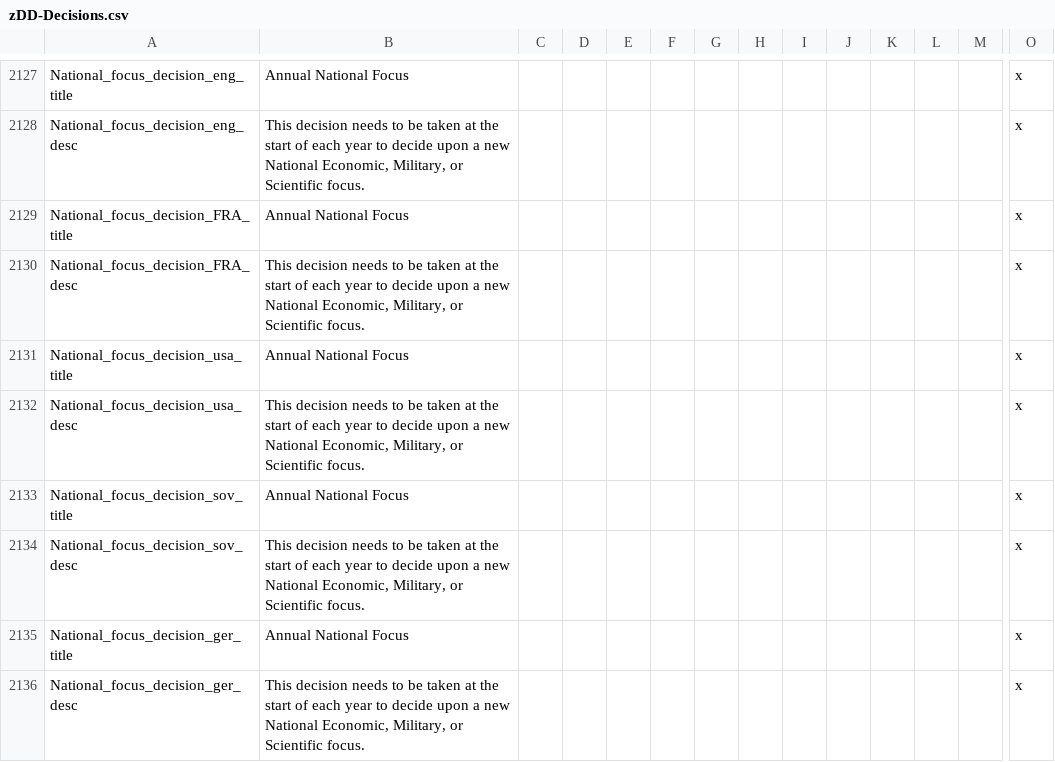
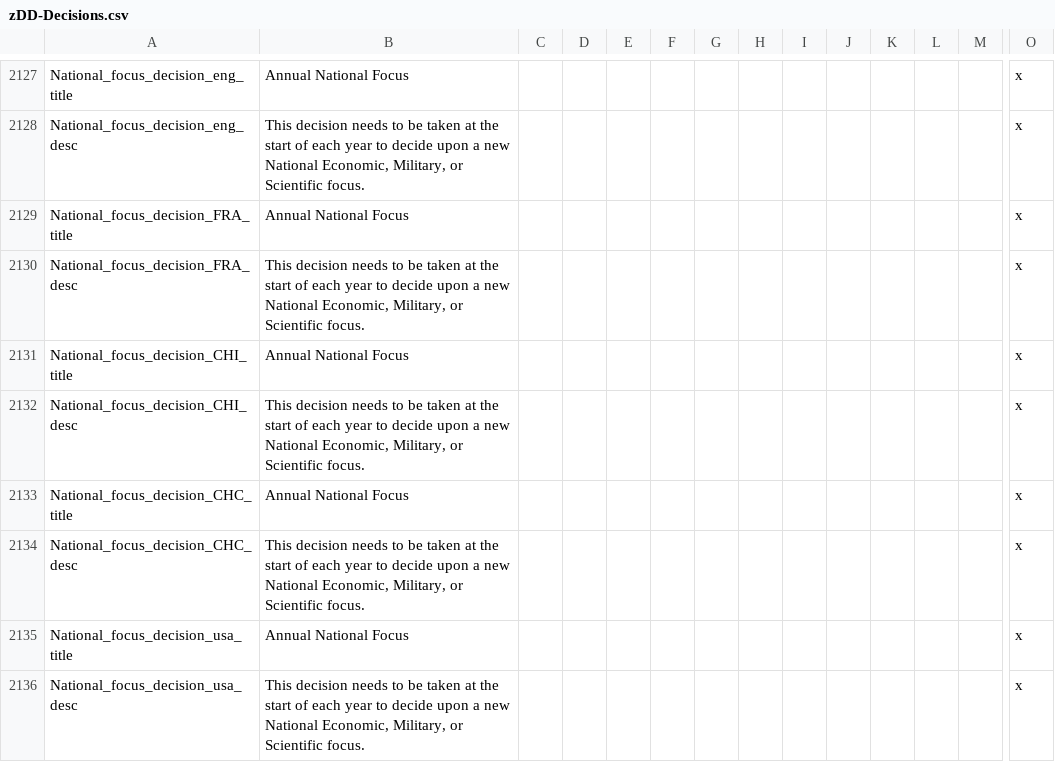
Before and after one commit to oumajgad/BlackICE, a CSV file: localisation/zDD-Decisions.csv, drawn as a sheet; only a part is shown, gaps mark what is left out; the shorter side is filled out with more unchanged rows; rows hold the shown columns only; the diff names each change by its address in the sheet, - before the commit and + after, or states it on an @@ line.

Commit message:
added chi and chc national focuses
~ further rebalance needed for Chinese_militia modifier

```diff
--- a/localisation/zDD-Decisions.csv
+++ b/localisation/zDD-Decisions.csv
+row 2131: National_focus_decision_CHI_title | Annual National Focus |  |  |  |  |  |  |  |  |  |  |  | x
+row 2132: National_focus_decision_CHI_desc | This decision needs to be taken at the start of each year to decide upon a new National Economic, Military, or Scientific focus. |  |  |  |  |  |  |  |  |  |  |  | x
+row 2133: National_focus_decision_CHC_title | Annual National Focus |  |  |  |  |  |  |  |  |  |  |  | x
+row 2134: National_focus_decision_CHC_desc | This decision needs to be taken at the start of each year to decide upon a new National Economic, Military, or Scientific focus. |  |  |  |  |  |  |  |  |  |  |  | x
```
Also changed, not shown: localisation/zDD-Flags.csv, 8 other files.
